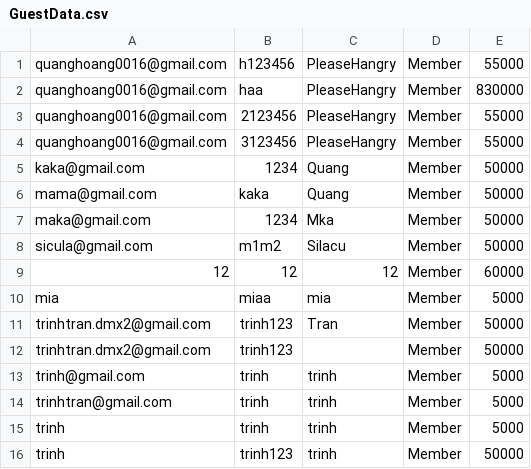
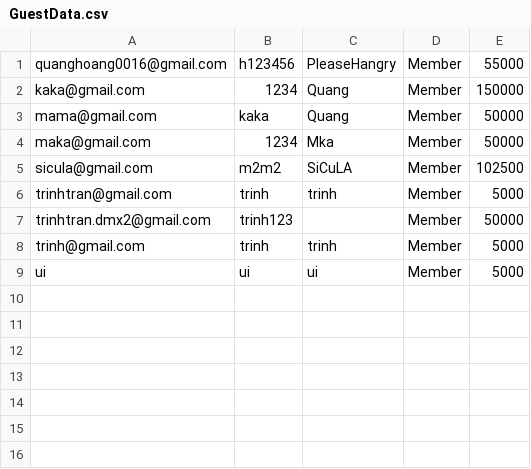
Before and after one commit to pleasehangry/DatabaseProgramProject, a CSV file: GuestData.csv, drawn as a sheet.

```diff
--- a/GuestData.csv
+++ b/GuestData.csv
@@ -1,16 +1,9 @@
 quanghoang0016@gmail.com,h123456,PleaseHangry,Member,55000
-quanghoang0016@gmail.com,haa,PleaseHangry,Member,830000
-quanghoang0016@gmail.com,2123456,PleaseHangry,Member,55000
-quanghoang0016@gmail.com,3123456,PleaseHangry,Member,55000
-kaka@gmail.com,1234,Quang,Member,50000
+kaka@gmail.com,1234,Quang,Member,150000
 mama@gmail.com,kaka,Quang,Member,50000
 maka@gmail.com,1234,Mka,Member,50000
-sicula@gmail.com,m1m2,Silacu,Member,50000
-12,12,12,Member,60000
-mia,miaa,mia,Member,5000
-trinhtran.dmx2@gmail.com,trinh123,Tran,Member,50000
+sicula@gmail.com,m2m2,SiCuLA,Member,102500
+trinhtran@gmail.com,trinh,trinh,Member,5000
 trinhtran.dmx2@gmail.com,trinh123,,Member,50000
 trinh@gmail.com,trinh,trinh,Member,5000
-trinhtran@gmail.com,trinh,trinh,Member,5000
-trinh,trinh,trinh,Member,5000
-trinh,trinh123,trinh,Member,50000
+ui,ui,ui,Member,5000
```
Also changed, not shown: LichChieu.csv, NhanVien.csv, 22 other files.
